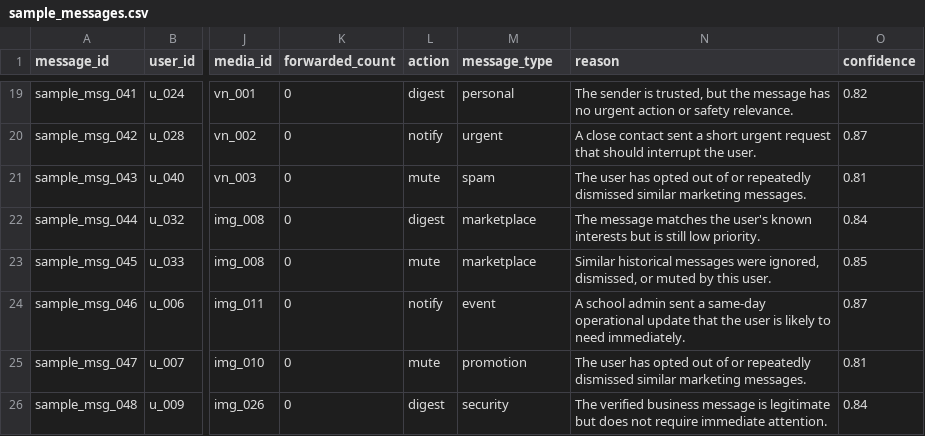
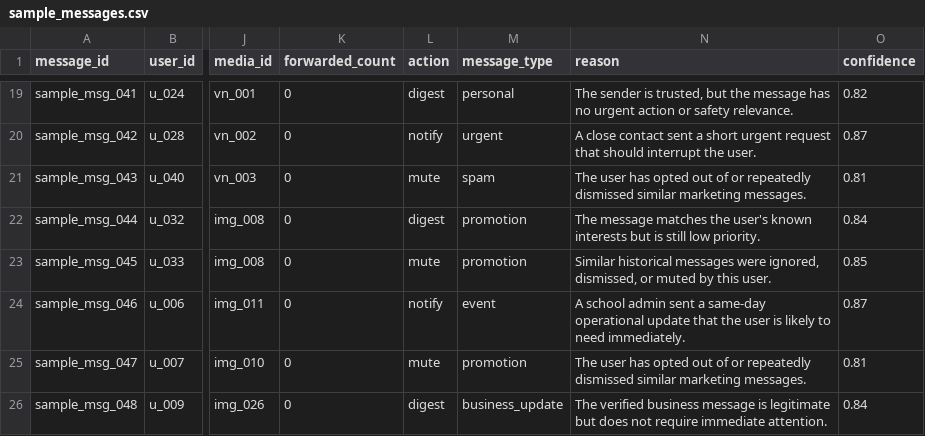
Before and after one commit to 0jaspahwa/Hackerrank-Orchestrate, a CSV file: dataset/sample_messages.csv, drawn as a sheet; only a part is shown, gaps mark what is left out; the diff names each change by its address in the sheet, - before the commit and + after, or states it on an @@ line.

```diff
--- a/dataset/sample_messages.csv
+++ b/dataset/sample_messages.csv
-M22:M23 (message_type): marketplace
+M22:M23 (message_type): promotion
-M26 (message_type): security
+M26 (message_type): business_update
```
Also changed, not shown: dataset/message_events.csv, dataset/messages.csv, 1 other file.
